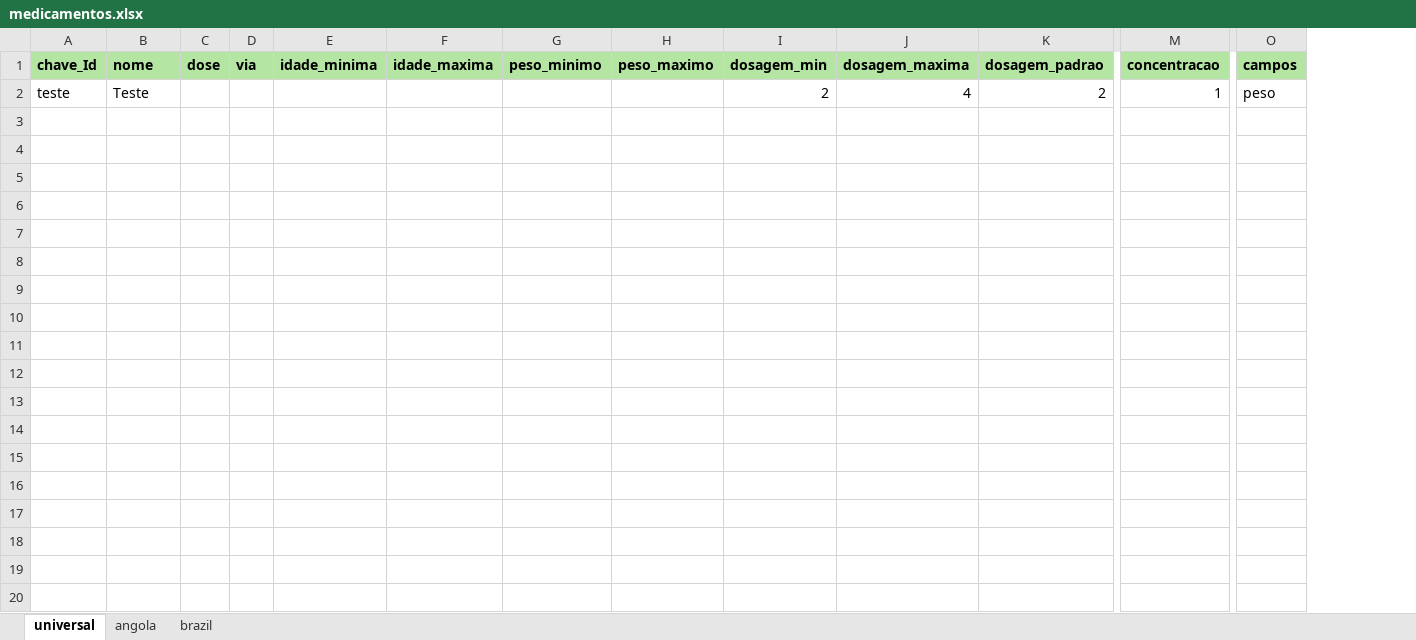
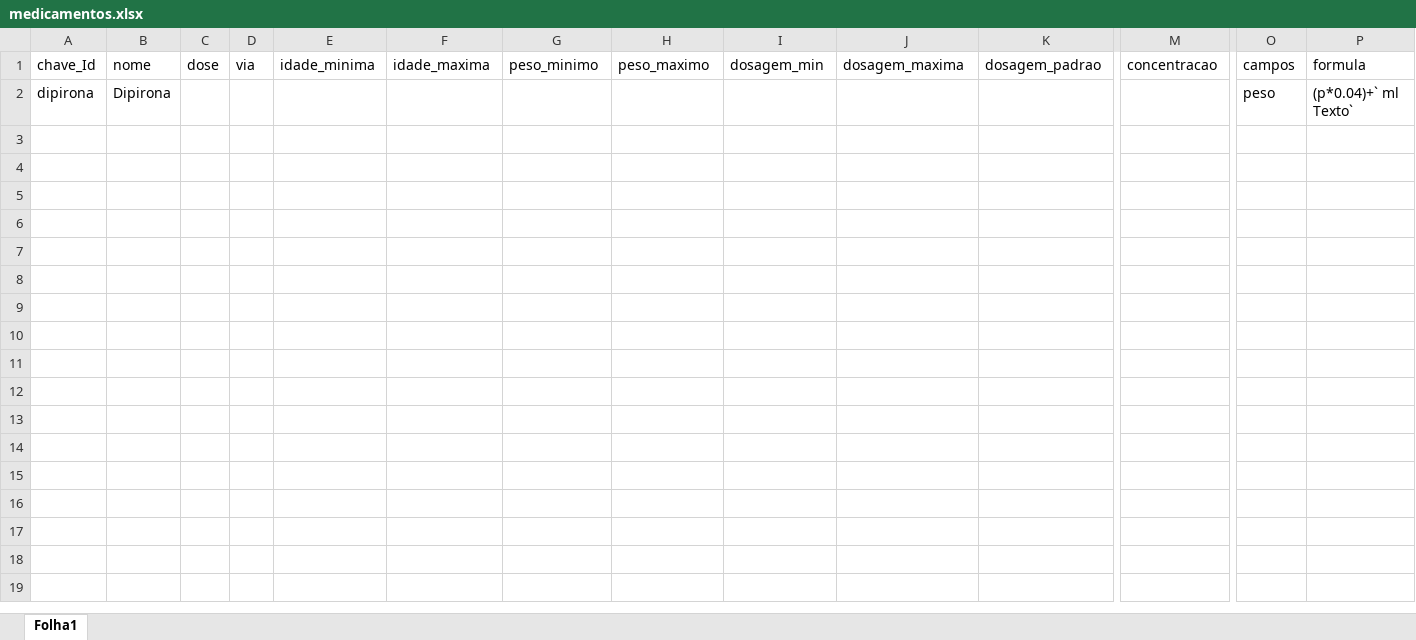
Before and after one commit to pindix/dosagem, an Excel workbook: medicamentos.xlsx, sheet Folha1, drawn as a sheet; only a part is shown, gaps mark what is left out; values as stored, in another font and other column widths than the file's, no borders; removed rows and columns are numbered as before the commit, all else as after; rows hold the shown columns only; the diff covers the shown part only; the diff names each change by its address in the sheet, - before the commit and + after, or states it on an @@ line.

```diff
--- a/medicamentos.xlsx (sheet Folha1)
+++ b/medicamentos.xlsx (sheet Folha1)
-sheet tab: universal
+sheet tab: Folha1
-sheet tab: angola
-sheet tab: brazil
+column P, rows 1-2: formula | (p*0.04)+` ml Texto`
@@ A1:O1 fill: #B4E5A2 → none, bold: on → off @@
-row 2: teste | Teste |  |  |  |  |  |  | 2 | 4 | 2 | 1 | peso
-row 2: (empty)
+row 2: dipirona | Dipirona |  |  |  |  |  |  |  |  |  |  | peso | (p*0.04)+` ml Texto`
-row 4: (empty)
-row 5: (empty)
-row 6: (empty)
-row 7: (empty)
-row 8: (empty)
-row 9: (empty)
-row 10: (empty)
-row 11: (empty)
-row 12: (empty)
-row 13: (empty)
-row 14: (empty)
-row 15: (empty)
-row 16: (empty)
-row 17: (empty)
-row 18: (empty)
-row 19: (empty)
-row 20: (empty)
```
Also changed, not shown: 3699 removed rows and cell formats elsewhere in this sheet, 1 other file.
